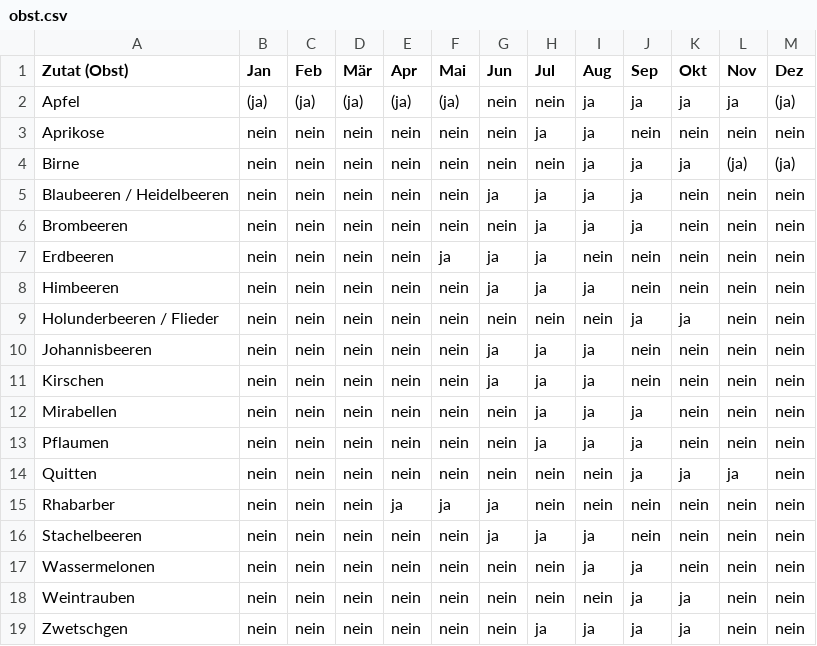
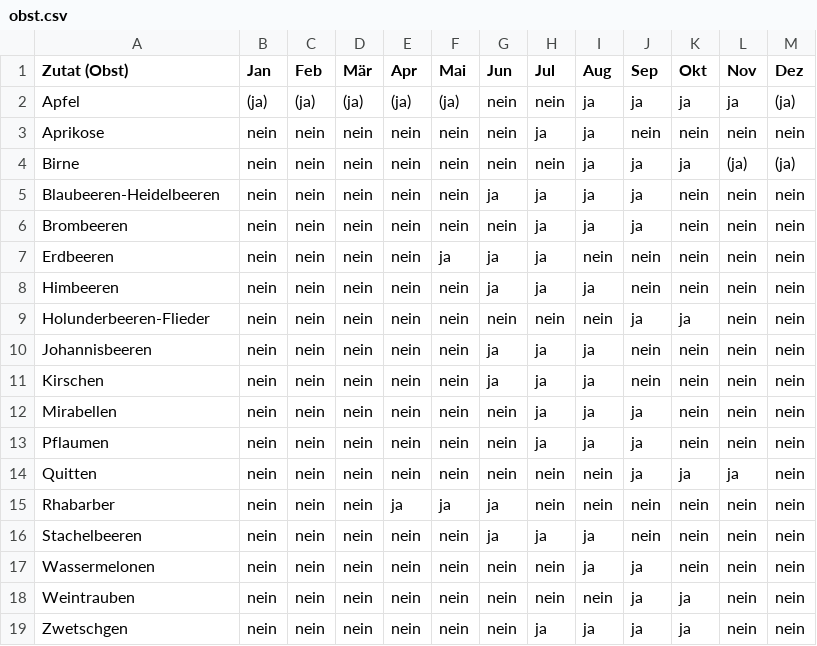
Before and after one commit to RomanKol/urc, a CSV file: Server/obst_gemuese/obst.csv, drawn as a sheet.

```diff
--- a/Server/obst_gemuese/obst.csv
+++ b/Server/obst_gemuese/obst.csv
@@ -4,3 +4,3 @@ Aprikose;nein;nein;nein;nein;nein;nein;ja;ja;nein;nein;nein;nein
 Birne;nein;nein;nein;nein;nein;nein;nein;ja;ja;ja;(ja);(ja)
-Blaubeeren / Heidelbeeren;nein;nein;nein;nein;nein;ja;ja;ja;ja;nein;nein;nein
+Blaubeeren-Heidelbeeren;nein;nein;nein;nein;nein;ja;ja;ja;ja;nein;nein;nein
 Brombeeren;nein;nein;nein;nein;nein;nein;ja;ja;ja;nein;nein;nein
@@ -8,3 +8,3 @@ Erdbeeren;nein;nein;nein;nein;ja;ja;ja;nein;nein;nein;nein;nein
 Himbeeren;nein;nein;nein;nein;nein;ja;ja;ja;nein;nein;nein;nein
-Holunderbeeren / Flieder;nein;nein;nein;nein;nein;nein;nein;nein;ja;ja;nein;nein
+Holunderbeeren-Flieder;nein;nein;nein;nein;nein;nein;nein;nein;ja;ja;nein;nein
 Johannisbeeren;nein;nein;nein;nein;nein;ja;ja;ja;nein;nein;nein;nein
```
Also changed, not shown: Server/obst_gemuese/gemuese.csv, Server/obst_gemuese/salat.csv.
